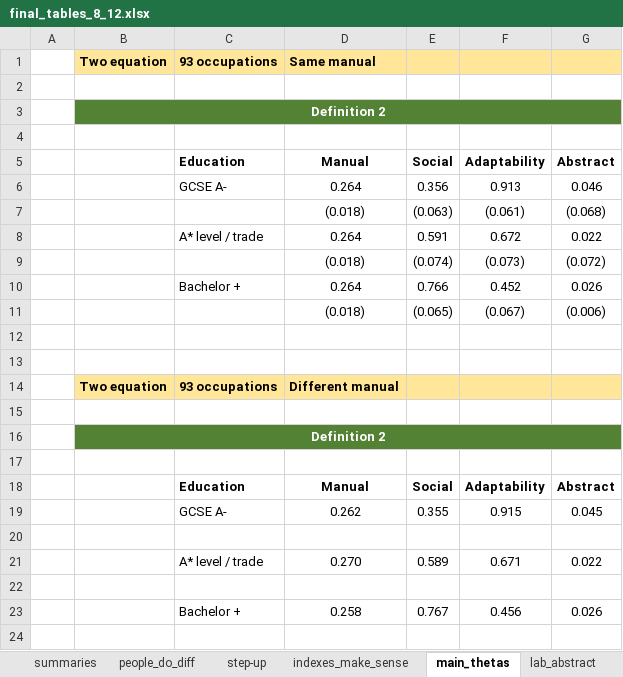
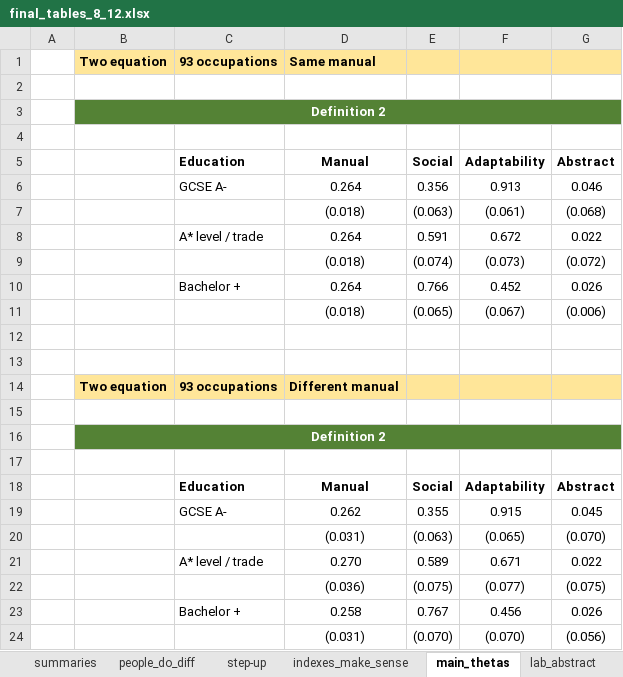
Before and after one commit to cesarlgm/skills_uk, an Excel workbook: results/tables/final_tables_8_12.xlsx, sheet main_thetas, drawn as a sheet; values as stored, in another font and other column widths than the file's, no borders; the diff names each change by its address in the sheet, - before the commit and + after, or states it on an @@ line.

```diff
--- a/results/tables/final_tables_8_12.xlsx (sheet main_thetas)
+++ b/results/tables/final_tables_8_12.xlsx (sheet main_thetas)
-row 20: (empty)
+row 20:  |  |  | (0.031) | (0.063) | (0.065) | (0.070)
-row 22: (empty)
+row 22:  |  |  | (0.036) | (0.075) | (0.077) | (0.075)
+row 24:  |  |  | (0.031) | (0.070) | (0.070) | (0.056)
```
Also changed, not shown: 8 other files.
